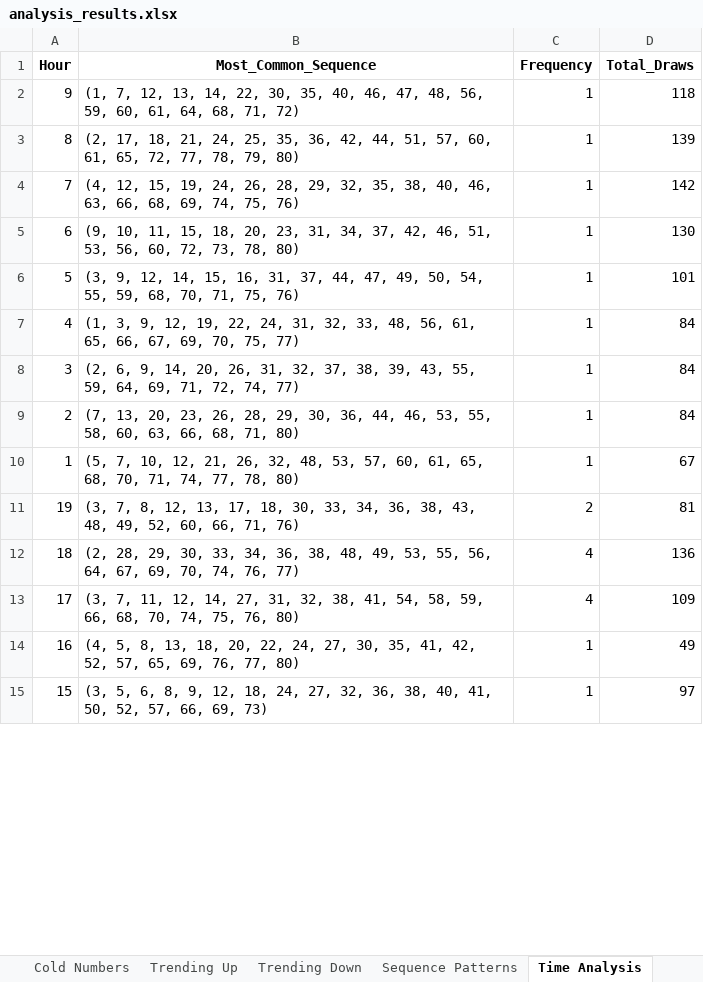
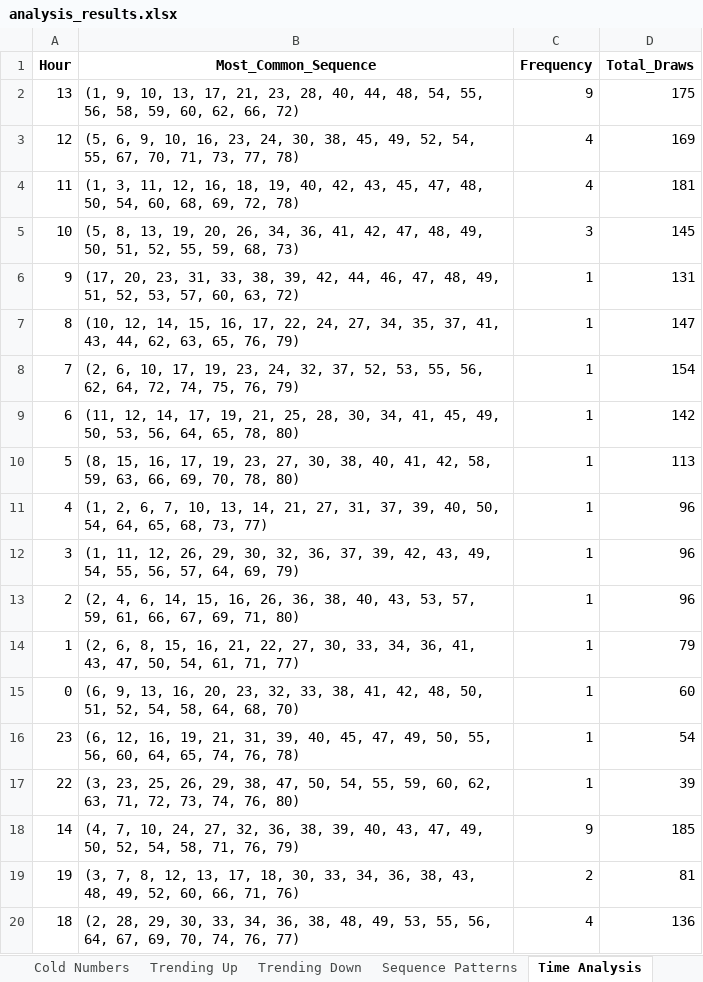
Before and after one commit to Mihai-Edward/LaptopMunca, an Excel workbook: analysis_results.xlsx, sheet Time Analysis, drawn as a sheet; only a part is shown; the shorter side is filled out with more unchanged rows; values as stored, in another font and other column widths than the file's, no borders; addresses are those after the commit; the diff covers the shown part only; the diff names each change by its address in the sheet, - before the commit and + after, or states it on an @@ line.

```diff
--- a/analysis_results.xlsx (sheet Time Analysis)
+++ b/analysis_results.xlsx (sheet Time Analysis)
+row 2: 13 | (1, 9, 10, 13, 17, 21, 23, 28, 40, 44, 48, 54, 55, 56, 58, 59, 60, 62, 66, 72) | 9 | 175
+row 3: 12 | (5, 6, 9, 10, 16, 23, 24, 30, 38, 45, 49, 52, 54, 55, 67, 70, 71, 73, 77, 78) | 4 | 169
+row 4: 11 | (1, 3, 11, 12, 16, 18, 19, 40, 42, 43, 45, 47, 48, 50, 54, 60, 68, 69, 72, 78) | 4 | 181
+row 5: 10 | (5, 8, 13, 19, 20, 26, 34, 36, 41, 42, 47, 48, 49, 50, 51, 52, 55, 59, 68, 73) | 3 | 145
-B6 (Most_Common_Sequence): (1, 7, 12, 13, 14, 22, 30, 35, 40, 46, 47, 48, 56, 59, 60, 61, 64, 68, 71, 72)
+B6 (Most_Common_Sequence): (17, 20, 23, 31, 33, 38, 39, 42, 44, 46, 47, 48, 49, 51, 52, 53, 57, 60, 63, 72)
-D6 (Total_Draws): 118
+D6 (Total_Draws): 131
-B7 (Most_Common_Sequence): (2, 17, 18, 21, 24, 25, 35, 36, 42, 44, 51, 57, 60, 61, 65, 72, 77, 78, 79, 80)
+B7 (Most_Common_Sequence): (10, 12, 14, 15, 16, 17, 22, 24, 27, 34, 35, 37, 41, 43, 44, 62, 63, 65, 76, 79)
-D7 (Total_Draws): 139
+D7 (Total_Draws): 147
-B8 (Most_Common_Sequence): (4, 12, 15, 19, 24, 26, 28, 29, 32, 35, 38, 40, 46, 63, 66, 68, 69, 74, 75, 76)
+B8 (Most_Common_Sequence): (2, 6, 10, 17, 19, 23, 24, 32, 37, 52, 53, 55, 56, 62, 64, 72, 74, 75, 76, 79)
-D8 (Total_Draws): 142
+D8 (Total_Draws): 154
-B9 (Most_Common_Sequence): (9, 10, 11, 15, 18, 20, 23, 31, 34, 37, 42, 46, 51, 53, 56, 60, 72, 73, 78, 80)
+B9 (Most_Common_Sequence): (11, 12, 14, 17, 19, 21, 25, 28, 30, 34, 41, 45, 49, 50, 53, 56, 64, 65, 78, 80)
-D9 (Total_Draws): 130
+D9 (Total_Draws): 142
-B10 (Most_Common_Sequence): (3, 9, 12, 14, 15, 16, 31, 37, 44, 47, 49, 50, 54, 55, 59, 68, 70, 71, 75, 76)
+B10 (Most_Common_Sequence): (8, 15, 16, 17, 19, 23, 27, 30, 38, 40, 41, 42, 58, 59, 63, 66, 69, 70, 78, 80)
-D10 (Total_Draws): 101
+D10 (Total_Draws): 113
-B11 (Most_Common_Sequence): (1, 3, 9, 12, 19, 22, 24, 31, 32, 33, 48, 56, 61, 65, 66, 67, 69, 70, 75, 77)
+B11 (Most_Common_Sequence): (1, 2, 6, 7, 10, 13, 14, 21, 27, 31, 37, 39, 40, 50, 54, 64, 65, 68, 73, 77)
-D11:D13 (Total_Draws): 84
+D11:D13 (Total_Draws): 96
-B12 (Most_Common_Sequence): (2, 6, 9, 14, 20, 26, 31, 32, 37, 38, 39, 43, 55, 59, 64, 69, 71, 72, 74, 77)
+B12 (Most_Common_Sequence): (1, 11, 12, 26, 29, 30, 32, 36, 37, 39, 42, 43, 49, 54, 55, 56, 57, 64, 69, 79)
-B13 (Most_Common_Sequence): (7, 13, 20, 23, 26, 28, 29, 30, 36, 44, 46, 53, 55, 58, 60, 63, 66, 68, 71, 80)
+B13 (Most_Common_Sequence): (2, 4, 6, 14, 15, 16, 26, 36, 38, 40, 43, 53, 57, 59, 61, 66, 67, 69, 71, 80)
-B14 (Most_Common_Sequence): (5, 7, 10, 12, 21, 26, 32, 48, 53, 57, 60, 61, 65, 68, 70, 71, 74, 77, 78, 80)
+B14 (Most_Common_Sequence): (2, 6, 8, 15, 16, 21, 22, 27, 30, 33, 34, 36, 41, 43, 47, 50, 54, 61, 71, 77)
-D14 (Total_Draws): 67
+D14 (Total_Draws): 79
+row 15: 0 | (6, 9, 13, 16, 20, 23, 32, 33, 38, 41, 42, 48, 50, 51, 52, 54, 58, 64, 68, 70) | 1 | 60
+row 16: 23 | (6, 12, 16, 19, 21, 31, 39, 40, 45, 47, 49, 50, 55, 56, 60, 64, 65, 74, 76, 78) | 1 | 54
+row 17: 22 | (3, 23, 25, 26, 29, 38, 47, 50, 54, 55, 59, 60, 62, 63, 71, 72, 73, 74, 76, 80) | 1 | 39
+row 18: 14 | (4, 7, 10, 24, 27, 32, 36, 38, 39, 40, 43, 47, 49, 50, 52, 54, 58, 71, 76, 79) | 9 | 185
```
Also changed, not shown: 8 removed rows elsewhere in this sheet, sheet Skip Patterns, sheet Significance Tests, sheet Sequence Patterns, sheet Frequency, sheet Clusters, sheet Gap Analysis, 16 more sheets, other sheet tabs.
